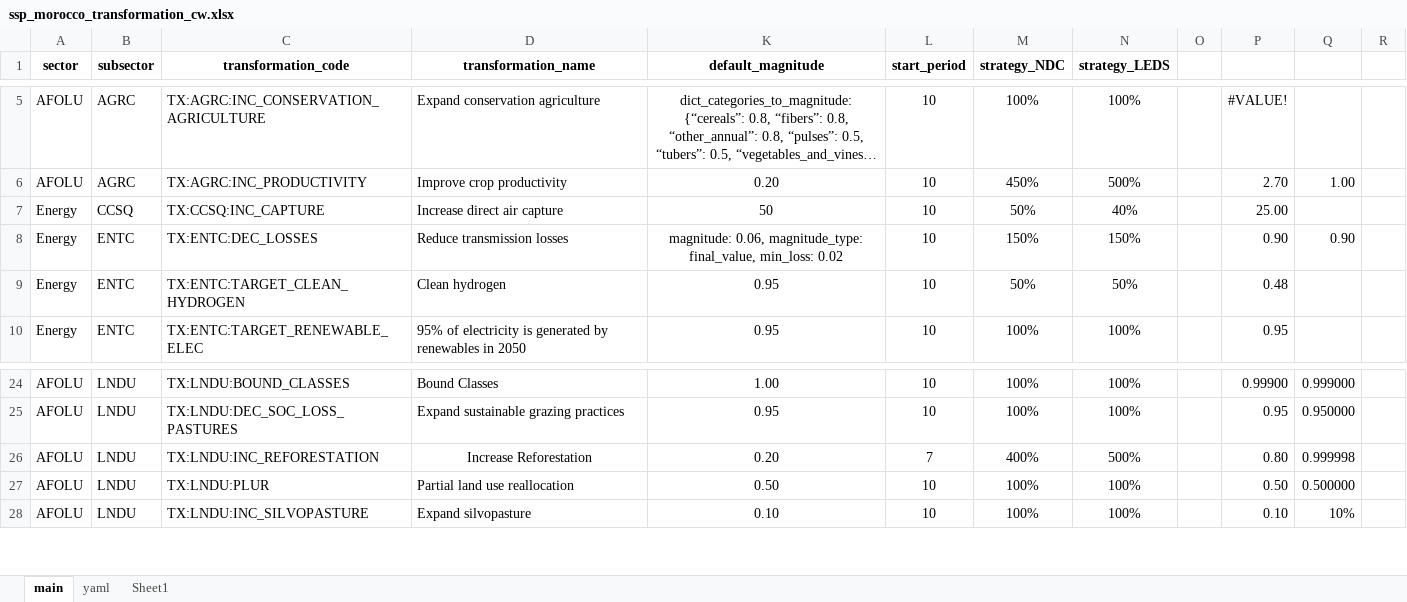
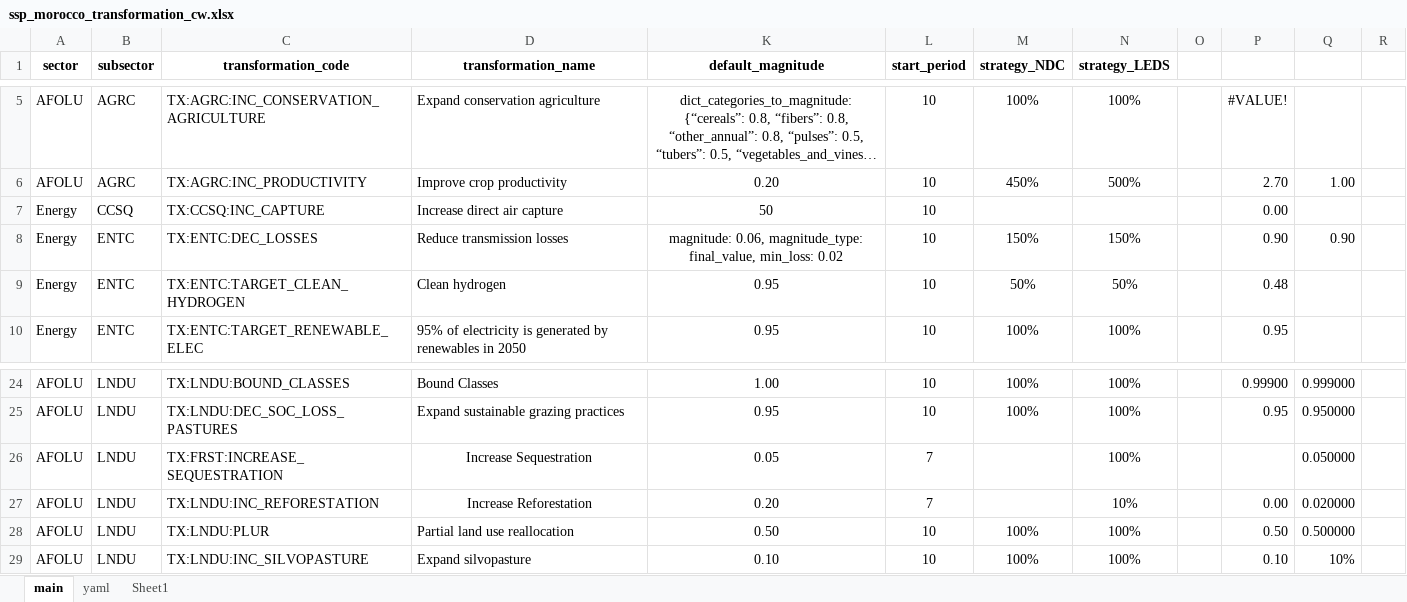
Before and after one commit to sisepuede-framework/ssp_morocco, an Excel workbook: ssp_modeling/scenario_mapping/ssp_morocco_transformation_cw.xlsx, sheet main, drawn as a sheet; only a part is shown, gaps mark what is left out; long unchanged cells end in …; values as stored, in another font and other column widths than the file's, no borders; conditional formats not drawn; addresses are those after the commit; the diff names each change by its address in the sheet, - before the commit and + after, or states it on an @@ line.

```diff
--- a/ssp_modeling/scenario_mapping/ssp_morocco_transformation_cw.xlsx (sheet main)
+++ b/ssp_modeling/scenario_mapping/ssp_morocco_transformation_cw.xlsx (sheet main)
-M7 (strategy_NDC): 50%
+M7 (strategy_NDC): (empty)
-N7 (strategy_LEDS): 40%
+N7 (strategy_LEDS): (empty)
-P7: 25.00
+P7: 0.00
+row 26: AFOLU | LNDU | TX:FRST:INCREASE_SEQUESTRATION | Increase Sequestration | 0.05 | 7 |  | 100% |  |  | 0.050000
-M27 (strategy_NDC): 400%
+M27 (strategy_NDC): (empty)
-N27 (strategy_LEDS): 500%
+N27 (strategy_LEDS): 10%
-P27: 0.80
+P27: 0.00
-Q27: 0.999998
+Q27: 0.020000
```
Also changed, not shown: sheet yaml, 10 other files.
